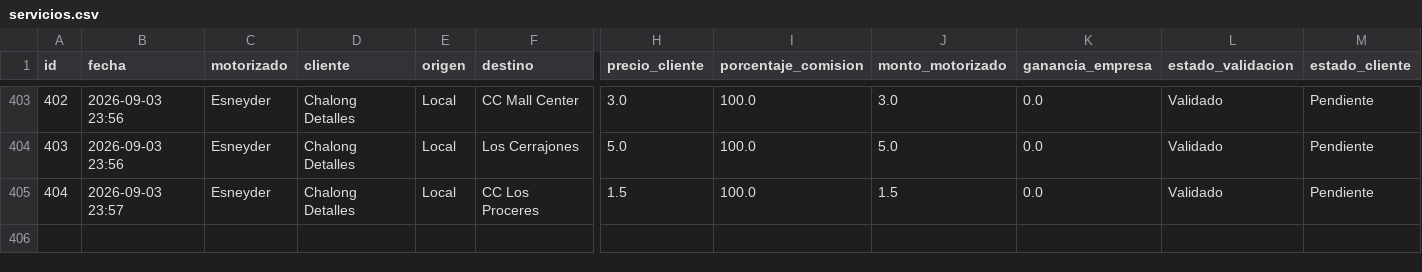
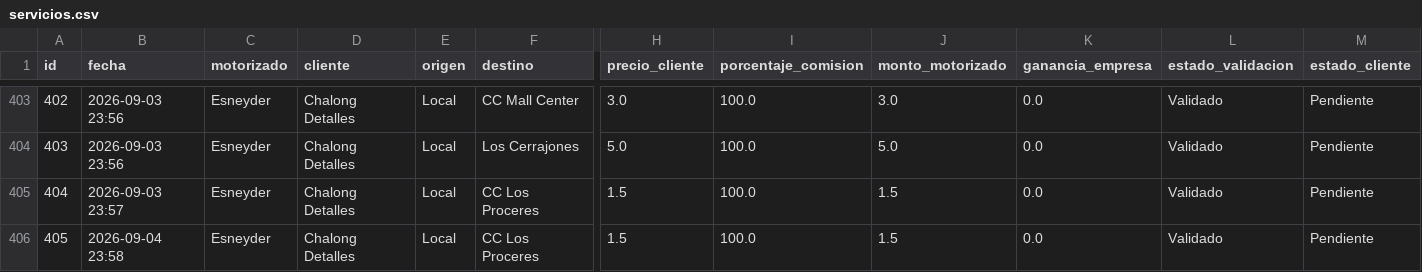
Before and after one commit to motovueltas-maker/Motovueltas-v2, a CSV file: servicios.csv, drawn as a sheet; only a part is shown, gaps mark what is left out; rows hold the shown columns only; the diff names each change by its address in the sheet, - before the commit and + after, or states it on an @@ line.

Commit message:
Vuelta #405 cargada por esneyder

```diff
--- a/servicios.csv
+++ b/servicios.csv
+row 406: 405 | 2026-09-04 23:58 | Esneyder | Chalong Detalles | Local | CC Los Proceres | 1.5 | 100.0 | 1.5 | 0.0 | Validado | Pendiente
```
